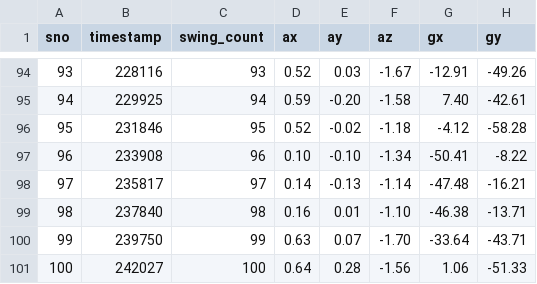
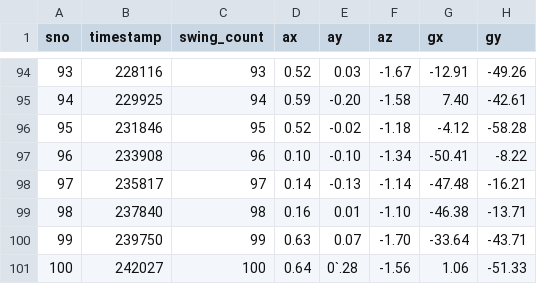
Before and after one commit to Aswin1-code/Mini-Projects, a CSV file: SIH26 badminton proj v1/codeFiles/swingValidation/dataset_swingValidation/valid_invalid Data/invalid_weak.csv, drawn as a sheet; only a part is shown, gaps mark what is left out; the diff names each change by its address in the sheet, - before the commit and + after, or states it on an @@ line.

```diff
--- a/SIH26 badminton proj v1/codeFiles/swingValidation/dataset_swingValidation/valid_invalid Data/invalid_weak.csv
+++ b/SIH26 badminton proj v1/codeFiles/swingValidation/dataset_swingValidation/valid_invalid Data/invalid_weak.csv
-E101 (ay): 0.28
+E101 (ay): 0`.28
```
Also changed, not shown: 30 other files.
